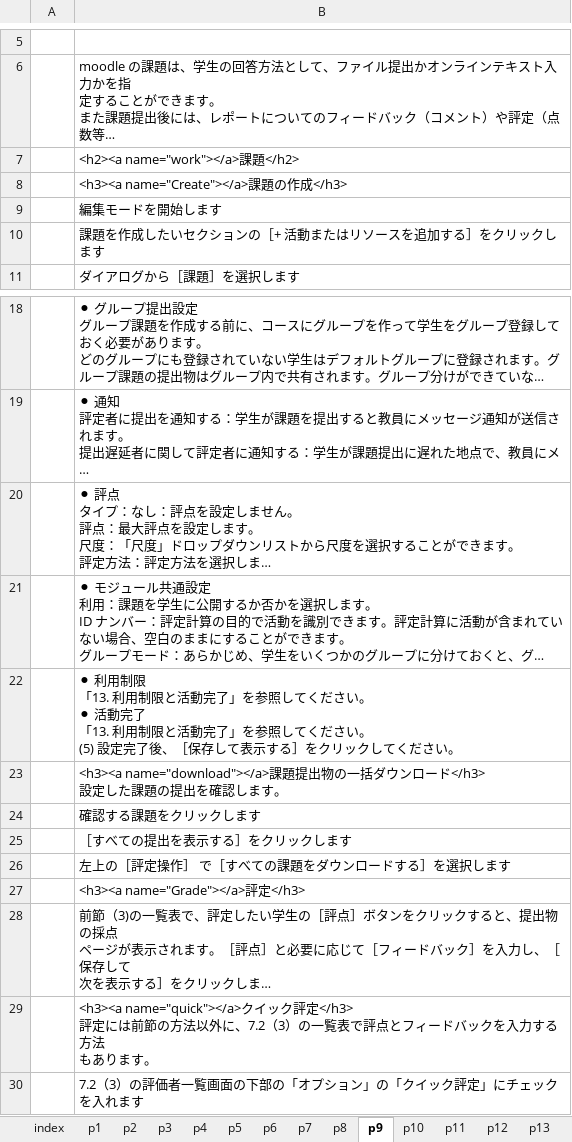
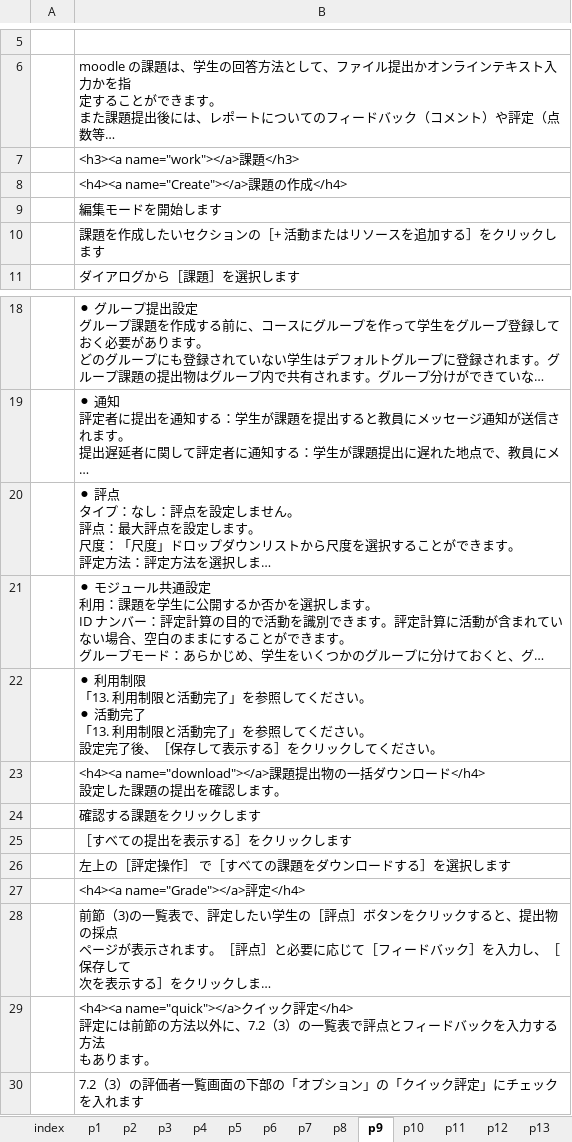
Before and after one commit to imc-lms-adm/support-vle-man, an Excel workbook: guide41.xlsx, sheet p9, drawn as a sheet; only a part is shown, gaps mark what is left out; long unchanged cells end in …; values as stored, in another font and other column widths than the file's, no borders; ↵ is a line break in a cell; the diff names each change by its address in the sheet, - before the commit and + after, or states it on an @@ line.

```diff
--- a/guide41.xlsx (sheet p9)
+++ b/guide41.xlsx (sheet p9)
-B7: <h2><a name="work"></a>課題</h2>
+B7: <h3><a name="work"></a>課題</h3>
-B8: <h3><a name="Create"></a>課題の作成</h3>
+B8: <h4><a name="Create"></a>課題の作成</h4>
-B22: …さい。 ↵ (5) 設定完了…
+B22: …さい。 ↵ 設定完了…
-B23: <h3><a name="download"></a>課題提出物の一括ダウンロード</h3> ↵ 設定した…
+B23: <h4><a name="download"></a>課題提出物の一括ダウンロード</h4> ↵ 設定した…
-B27: <h3><a name="Grade"></a>評定</h3>
+B27: <h4><a name="Grade"></a>評定</h4>
-B29: <h3><a name="quick"></a>クイック評定</h3> ↵ 評定には…
+B29: <h4><a name="quick"></a>クイック評定</h4> ↵ 評定には…
```
Also changed, not shown: sheet p5, sheet p6, sheet p7, sheet p3, sheet p4, sheet p2, 2 more sheets.
